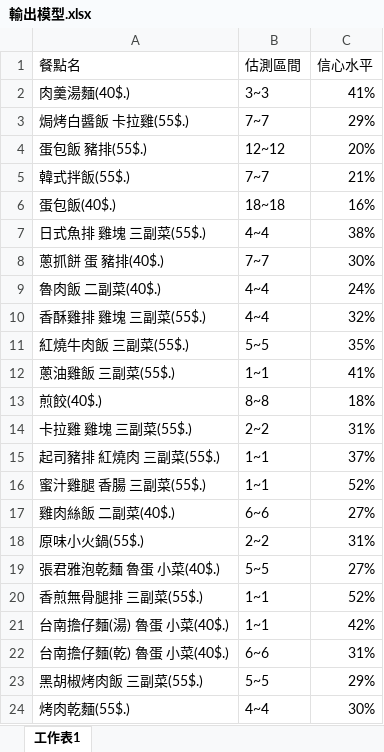
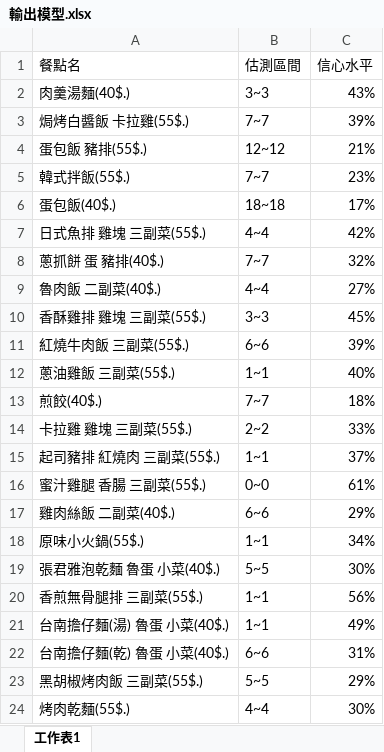
Before and after one commit to DshsZhong/dinnersystem, an Excel workbook: Attach/FactoryClient/FactoryClient/bin/Debug/輸出模型.xlsx, sheet 工作表1, drawn as a sheet; only a part is shown; values as stored, in another font and other column widths than the file's, no borders; the diff names each change by its address in the sheet, - before the commit and + after, or states it on an @@ line.

```diff
--- a/Attach/FactoryClient/FactoryClient/bin/Debug/輸出模型.xlsx (sheet 工作表1)
+++ b/Attach/FactoryClient/FactoryClient/bin/Debug/輸出模型.xlsx (sheet 工作表1)
-C2 (信心水平): 41%
+C2 (信心水平): 43%
-C3 (信心水平): 29%
+C3 (信心水平): 39%
-C4 (信心水平): 20%
+C4 (信心水平): 21%
-C5 (信心水平): 21%
+C5 (信心水平): 23%
-C6 (信心水平): 16%
+C6 (信心水平): 17%
-C7 (信心水平): 38%
+C7 (信心水平): 42%
-C8 (信心水平): 30%
+C8 (信心水平): 32%
-C9 (信心水平): 24%
+C9 (信心水平): 27%
-B10 (估測區間): 4~4
+B10 (估測區間): 3~3
-C10 (信心水平): 32%
+C10 (信心水平): 45%
-B11 (估測區間): 5~5
+B11 (估測區間): 6~6
-C11 (信心水平): 35%
+C11 (信心水平): 39%
-C12 (信心水平): 41%
+C12 (信心水平): 40%
-B13 (估測區間): 8~8
+B13 (估測區間): 7~7
-C14 (信心水平): 31%
+C14 (信心水平): 33%
-B16 (估測區間): 1~1
+B16 (估測區間): 0~0
-C16 (信心水平): 52%
+C16 (信心水平): 61%
-C17 (信心水平): 27%
+C17 (信心水平): 29%
-B18 (估測區間): 2~2
+B18 (估測區間): 1~1
-C18 (信心水平): 31%
+C18 (信心水平): 34%
-C19 (信心水平): 27%
+C19 (信心水平): 30%
-C20 (信心水平): 52%
+C20 (信心水平): 56%
-C21 (信心水平): 42%
+C21 (信心水平): 49%
```
Also changed, not shown: 17 other files.
